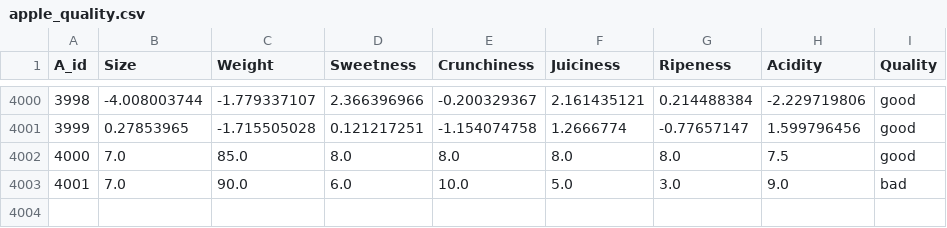
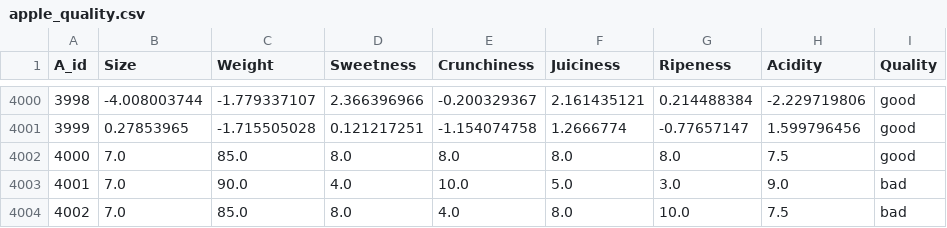
Before and after one commit to taliaXvdb/thuisprojectAPM, a CSV file: Data/apple_quality.csv, drawn as a sheet; only a part is shown, gaps mark what is left out.

Commit message:
fix: database

```diff
--- a/Data/apple_quality.csv
+++ b/Data/apple_quality.csv
@@ -4002,2 +4002,3 @@ A_id,Size,Weight,Sweetness,Crunchiness,Juiciness,Ripeness,Acidity,Quality
 4000,7.0,85.0,8.0,8.0,8.0,8.0,7.5,good
-4001,7.0,90.0,6.0,10.0,5.0,3.0,9.0,bad
+4001,7.0,90.0,4.0,10.0,5.0,3.0,9.0,bad
+4002,7.0,85.0,8.0,4.0,8.0,10.0,7.5,bad
```
